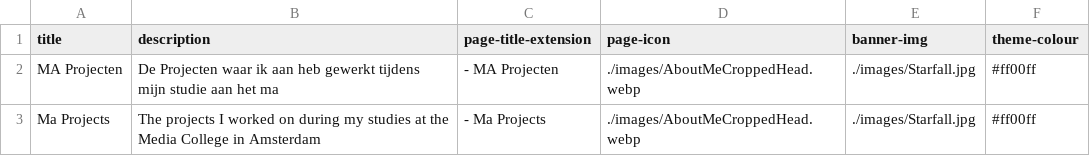
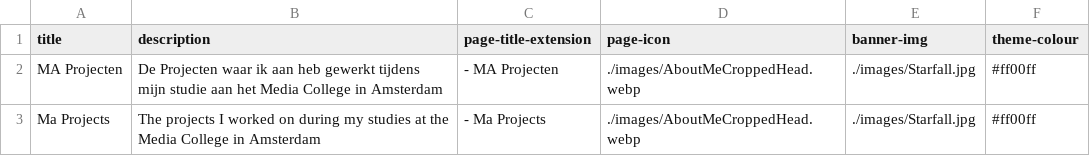
Before and after one commit to MitchelMA/Portfolio, a CSV file: Portfolio/wwwroot/Text/Heroes/hero_MA.csv, drawn as a sheet.

Commit message:
schoolnaam volledig uitgetypt

```diff
--- a/Portfolio/wwwroot/Text/Heroes/hero_MA.csv
+++ b/Portfolio/wwwroot/Text/Heroes/hero_MA.csv
@@ -1,3 +1,3 @@
 title, description, page-title-extension, page-icon, banner-img, theme-colour
-"MA Projecten", "De Projecten waar ik aan heb gewerkt tijdens mijn studie aan het ma", "- MA Projecten", "./images/AboutMeCroppedHead.webp", "./images/Starfall.jpg", "#ff00ff"
+"MA Projecten", "De Projecten waar ik aan heb gewerkt tijdens mijn studie aan het Media College in Amsterdam", "- MA Projecten", "./images/AboutMeCroppedHead.webp", "./images/Starfall.jpg", "#ff00ff"
 "Ma Projects", "The projects I worked on during my studies at the Media College in Amsterdam", "- Ma Projects", "./images/AboutMeCroppedHead.webp", "./images/Starfall.jpg", "#ff00ff"
```
